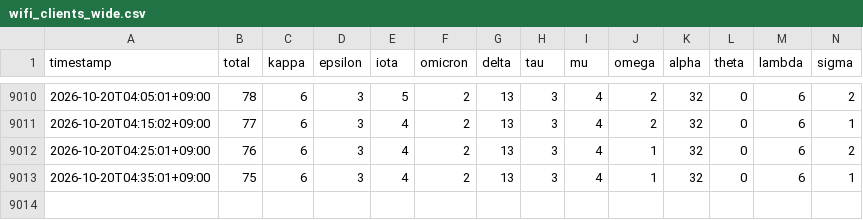
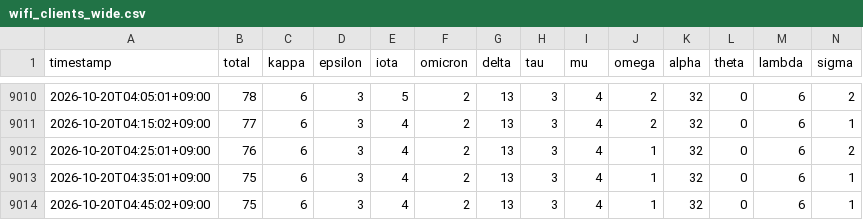
Before and after one commit to Lazyturtle0852/dtc-wifi-log, a CSV file: data/wifi_clients_wide.csv, drawn as a sheet; only a part is shown, gaps mark what is left out; rows hold the shown columns only; the diff names each change by its address in the sheet, - before the commit and + after, or states it on an @@ line.

```diff
--- a/data/wifi_clients_wide.csv
+++ b/data/wifi_clients_wide.csv
+row 9014: 2026-10-20T04:45:02+09:00 | 75 | 6 | 3 | 4 | 2 | 13 | 3 | 4 | 1 | 32 | 0 | 6 | 1
```
Also changed, not shown: 1 other file.
